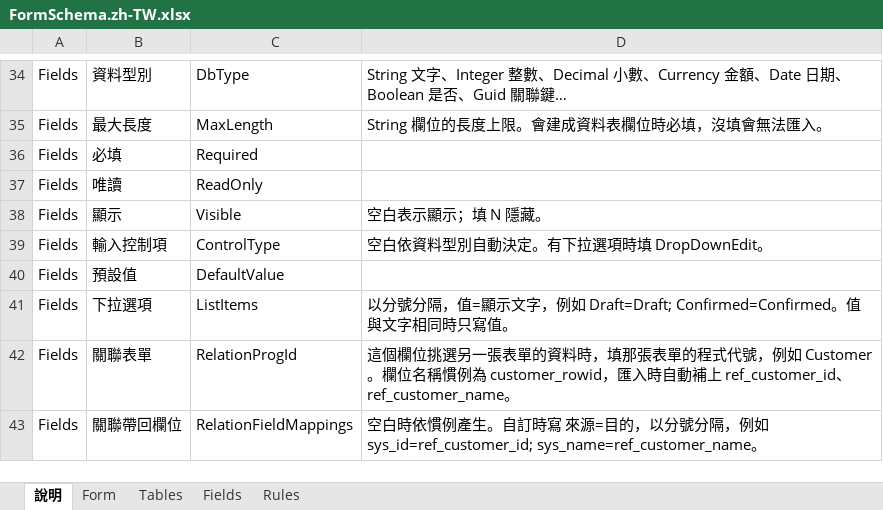
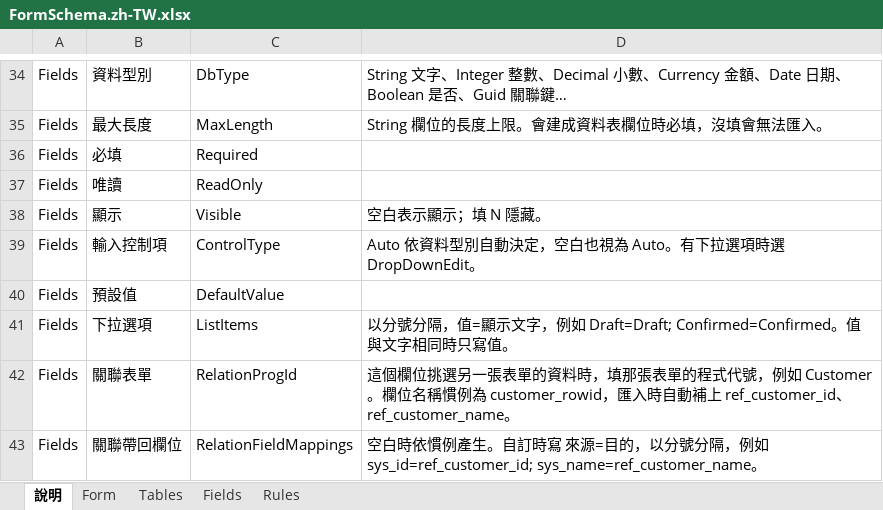
Before and after one commit to polhem-dev/polhem, an Excel workbook: tools/Polhem.Definition.Spreadsheet/Templates/FormSchema.zh-TW.xlsx, sheet 說明, drawn as a sheet; only a part is shown, gaps mark what is left out; values as stored, in another font and other column widths than the file's, no borders; the diff names each change by its address in the sheet, - before the commit and + after, or states it on an @@ line.

```diff
--- a/tools/Polhem.Definition.Spreadsheet/Templates/FormSchema.zh-TW.xlsx (sheet 說明)
+++ b/tools/Polhem.Definition.Spreadsheet/Templates/FormSchema.zh-TW.xlsx (sheet 說明)
-D39: 空白依資料型別自動決定。有下拉選項時填 DropDownEdit。
+D39: Auto 依資料型別自動決定，空白也視為 Auto。有下拉選項時選 DropDownEdit。
```
Also changed, not shown: tools/Polhem.Definition.Spreadsheet/Templates/FormSchema.en.xlsx, 2 other files.
